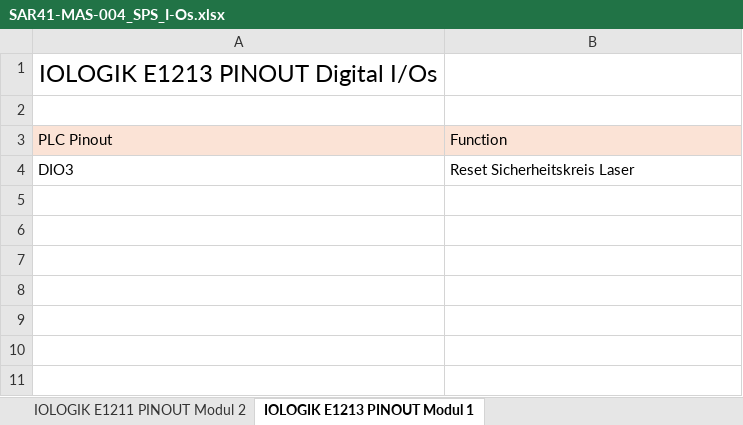
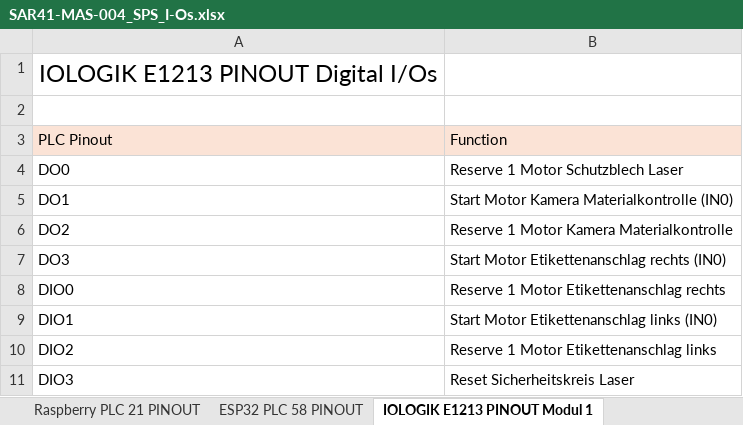
Before and after one commit to VTI-TSS-CH/MAS-004_RPI-Databridge, an Excel workbook: master_data/SAR41-MAS-004_SPS_I-Os.xlsx, sheet IOLOGIK E1213 PINOUT Modul 1, drawn as a sheet; values as stored, in another font and other column widths than the file's, no borders; the diff names each change by its address in the sheet, - before the commit and + after, or states it on an @@ line.

```diff
--- a/master_data/SAR41-MAS-004_SPS_I-Os.xlsx (sheet IOLOGIK E1213 PINOUT Modul 1)
+++ b/master_data/SAR41-MAS-004_SPS_I-Os.xlsx (sheet IOLOGIK E1213 PINOUT Modul 1)
+row 4: DO0 | Reserve 1 Motor Schutzblech Laser
+row 5: DO1 | Start Motor Kamera Materialkontrolle (IN0)
+row 6: DO2 | Reserve 1 Motor Kamera Materialkontrolle
+row 7: DO3 | Start Motor Etikettenanschlag rechts (IN0)
+row 8: DIO0 | Reserve 1 Motor Etikettenanschlag rechts
+row 9: DIO1 | Start Motor Etikettenanschlag links (IN0)
+row 10: DIO2 | Reserve 1 Motor Etikettenanschlag links
```
Also changed, not shown: sheet IOLOGIK E1213 PINOUT Modul 2, other sheet tabs.
